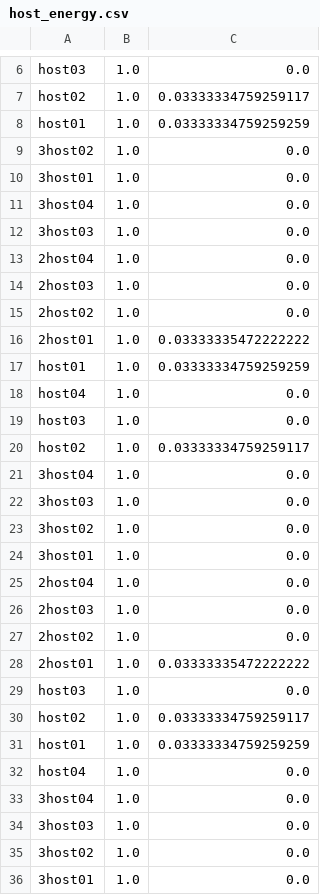
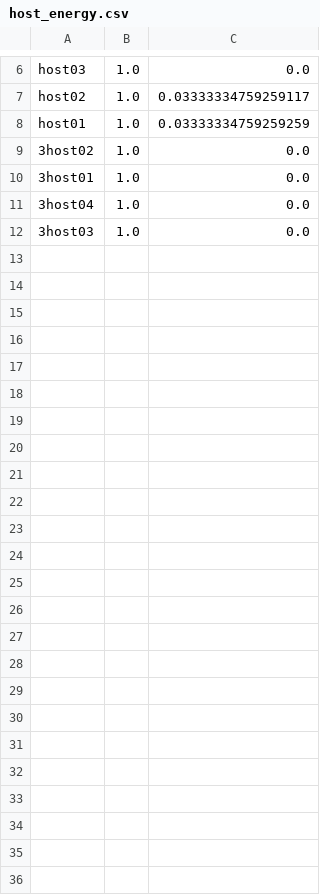
Before and after one commit to MingzhenHan/cloudsimsdn, a CSV file: host_energy.csv, drawn as a sheet; only a part is shown, gaps mark what is left out.

```diff
--- a/host_energy.csv
+++ b/host_energy.csv
@@ -12,25 +12 @@ host01,1.0,0.03333334759259259
 3host03,1.0,0.0
-2host04,1.0,0.0
-2host03,1.0,0.0
-2host02,1.0,0.0
-2host01,1.0,0.03333335472222222
-host01,1.0,0.03333334759259259
-host04,1.0,0.0
-host03,1.0,0.0
-host02,1.0,0.03333334759259117
-3host04,1.0,0.0
-3host03,1.0,0.0
-3host02,1.0,0.0
-3host01,1.0,0.0
-2host04,1.0,0.0
-2host03,1.0,0.0
-2host02,1.0,0.0
-2host01,1.0,0.03333335472222222
-host03,1.0,0.0
-host02,1.0,0.03333334759259117
-host01,1.0,0.03333334759259259
-host04,1.0,0.0
-3host04,1.0,0.0
-3host03,1.0,0.0
-3host02,1.0,0.0
-3host01,1.0,0.0
```
Also changed, not shown: example-intercloud/result_one-workload.csv, host_utilization.csv, 13 other files.
